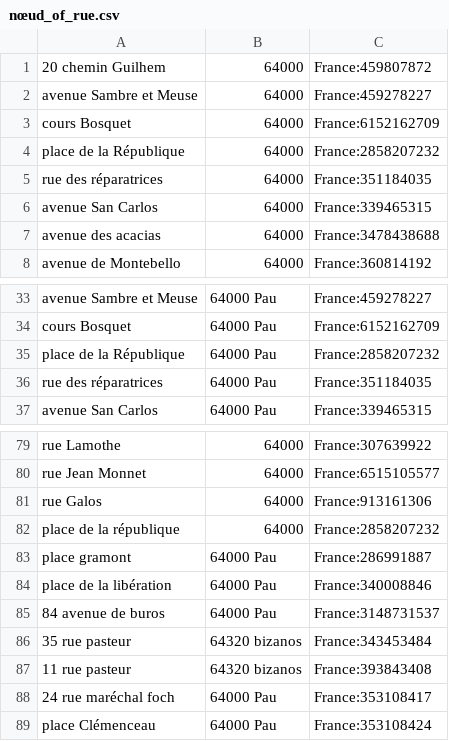
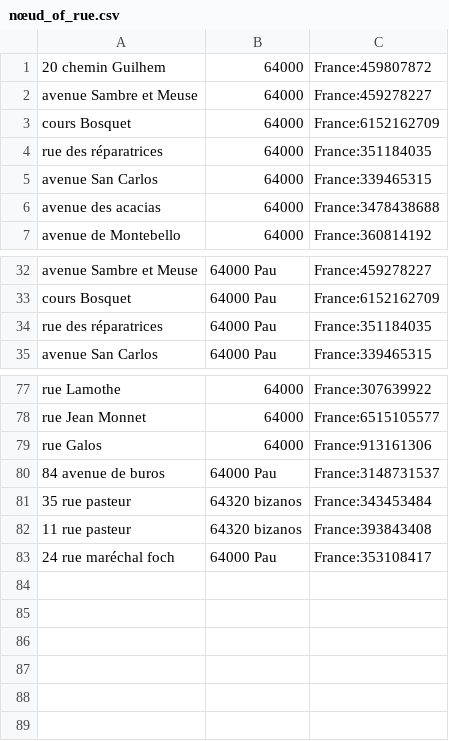
Before and after one commit to ccharign/osm-velo, a CSV file: données/nœud_of_rue.csv, drawn as a sheet; only a part is shown, gaps mark what is left out; the diff names each change by its address in the sheet, - before the commit and + after, or states it on an @@ line.

```diff
--- a/données/nœud_of_rue.csv
+++ b/données/nœud_of_rue.csv
-row 4: place de la République | 64000 | France:2858207232
-row 35: place de la République | 64000 Pau | France:2858207232
-row 82: place de la république | 64000 | France:2858207232
-row 83: place gramont | 64000 Pau | France:286991887
-row 84: place de la libération | 64000 Pau | France:340008846
-row 89: place Clémenceau | 64000 Pau | France:353108424
```
Also changed, not shown: données/chemins.csv, 8 other files.
